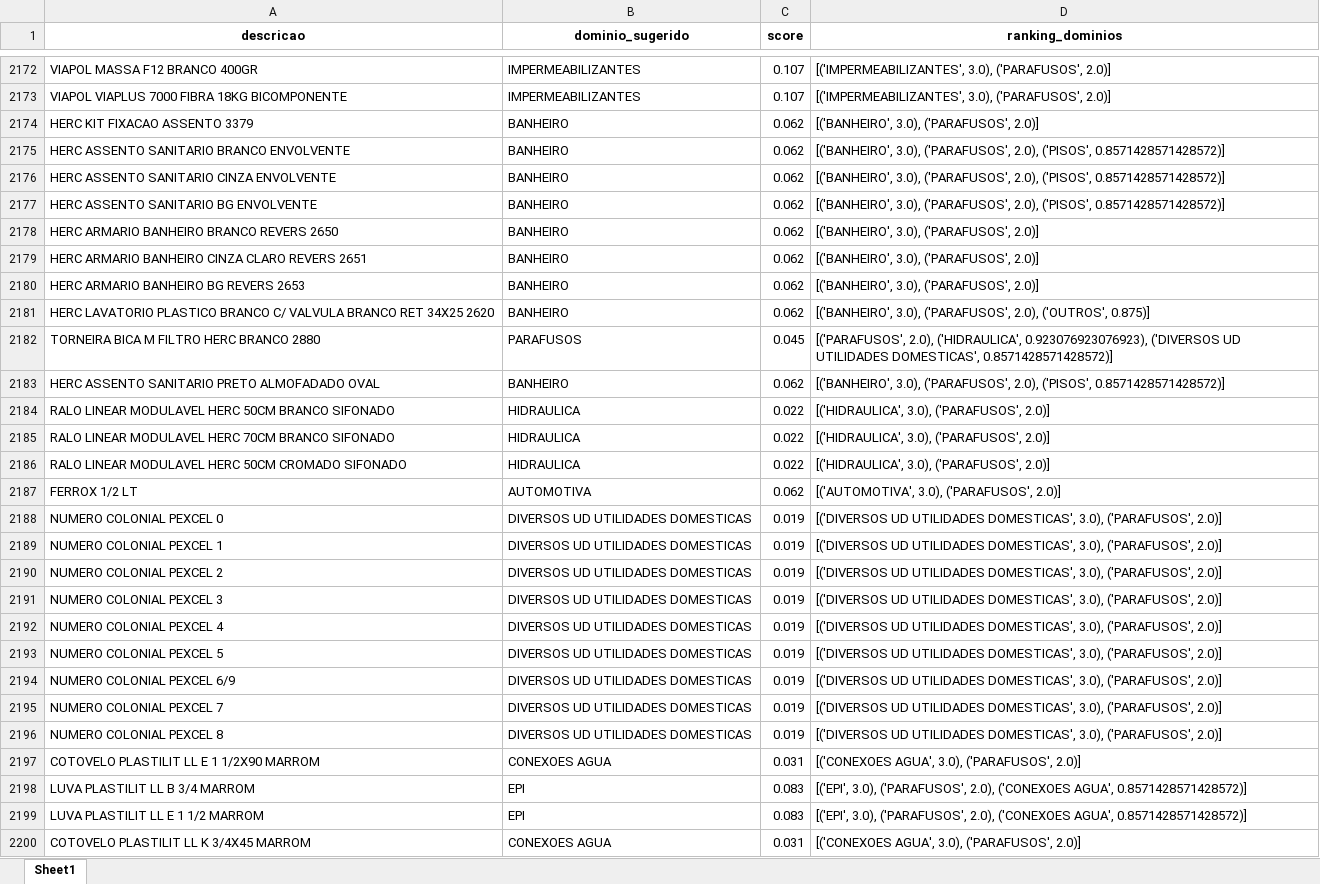
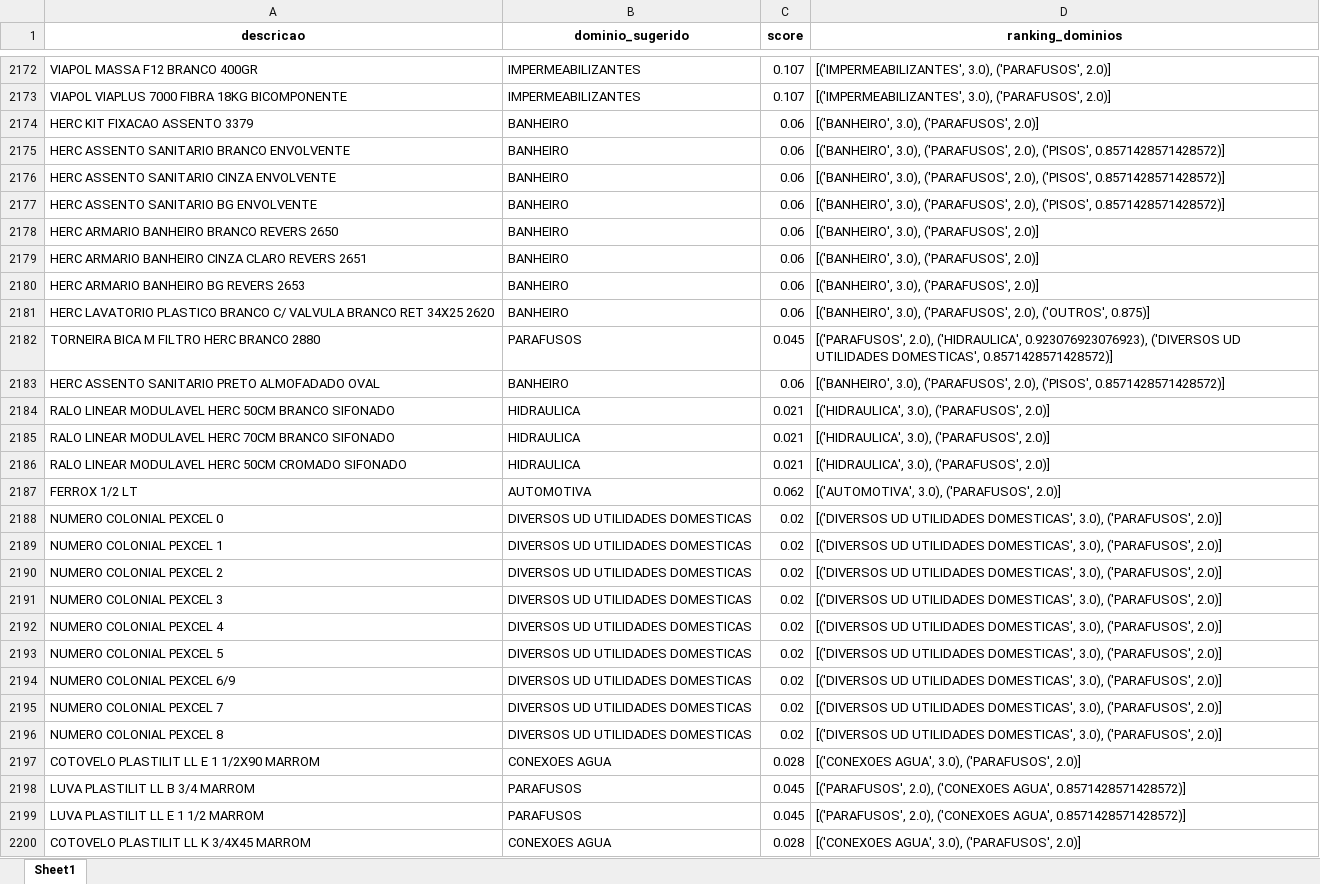
Before and after one commit to Lucas-Fernandes-Silva/auto_shopee, an Excel workbook: Relatorio_Dominios_Ambiguos.xlsx, sheet Sheet1, drawn as a sheet; only a part is shown, gaps mark what is left out; values as stored, in another font and other column widths than the file's, no borders; the diff covers the shown part only; the diff names each change by its address in the sheet, - before the commit and + after, or states it on an @@ line.

```diff
--- a/Relatorio_Dominios_Ambiguos.xlsx (sheet Sheet1)
+++ b/Relatorio_Dominios_Ambiguos.xlsx (sheet Sheet1)
-C2174:C2181 (score): 0.062
+C2174:C2181 (score): 0.06
-C2183 (score): 0.062
+C2183 (score): 0.06
-C2184:C2186 (score): 0.022
+C2184:C2186 (score): 0.021
-C2188:C2196 (score): 0.019
+C2188:C2196 (score): 0.02
-C2197 (score): 0.031
+C2197 (score): 0.028
-B2198:B2199 (dominio_sugerido): EPI
+B2198:B2199 (dominio_sugerido): PARAFUSOS
-C2198:C2199 (score): 0.083
+C2198:C2199 (score): 0.045
-D2198:D2199 (ranking_dominios): [('EPI', 3.0), ('PARAFUSOS', 2.0), ('CONEXOES…
+D2198:D2199 (ranking_dominios): [('PARAFUSOS', 2.0), ('CONEXOES…
-C2200 (score): 0.031
+C2200 (score): 0.028
```
Also changed, not shown: 8 added rows, 8 removed rows and 1494 edited cells elsewhere in this sheet, Produtos_Classificados.xlsx, planilhas/outputs/Categorizados.xlsx, 4 other files.
